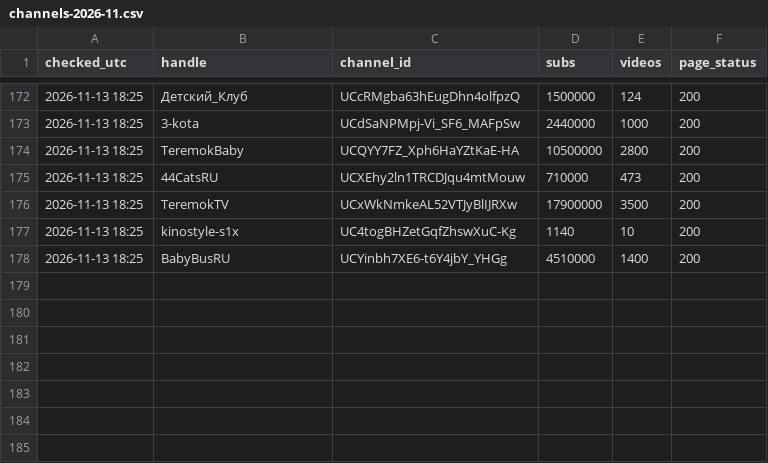
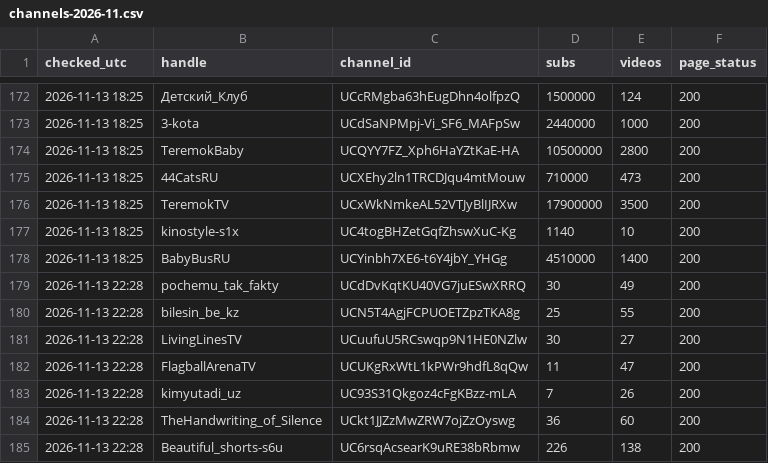
Before and after one commit to mikhailusenko88-hub/Mikhail, a CSV file: history/channels-2026-11.csv, drawn as a sheet; only a part is shown, gaps mark what is left out.

Commit message:
status 2026-11-13_22:28

```diff
--- a/history/channels-2026-11.csv
+++ b/history/channels-2026-11.csv
@@ -178 +178,8 @@ checked_utc,handle,channel_id,subs,videos,page_status
 2026-11-13 18:25,BabyBusRU,UCYinbh7XE6-t6Y4jbY_YHGg,4510000,1400,200
+2026-11-13 22:28,pochemu_tak_fakty,UCdDvKqtKU40VG7juESwXRRQ,30,49,200
+2026-11-13 22:28,bilesin_be_kz,UCN5T4AgjFCPUOETZpzTKA8g,25,55,200
+2026-11-13 22:28,LivingLinesTV,UCuufuU5RCswqp9N1HE0NZlw,30,27,200
+2026-11-13 22:28,FlagballArenaTV,UCUKgRxWtL1kPWr9hdfL8qQw,11,47,200
+2026-11-13 22:28,kimyutadi_uz,UC93S31Qkgoz4cFgKBzz-mLA,7,26,200
+2026-11-13 22:28,TheHandwriting_of_Silence,UCkt1JJZzMwZRW7ojZzOyswg,36,60,200
+2026-11-13 22:28,Beautiful_shorts-s6u,UC6rsqAcsearK9uRE38bRbmw,226,138,200
```
Also changed, not shown: 16 other files.
